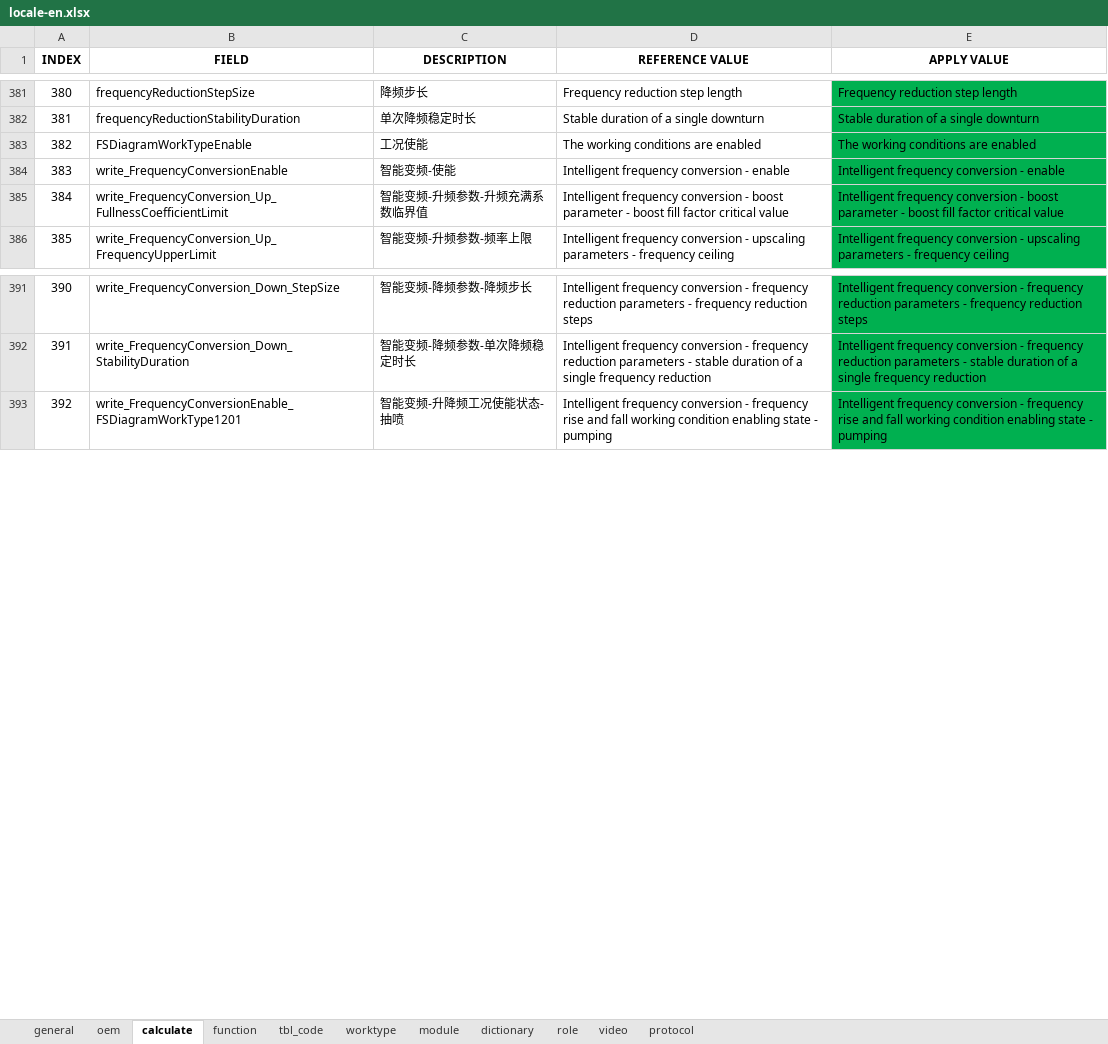
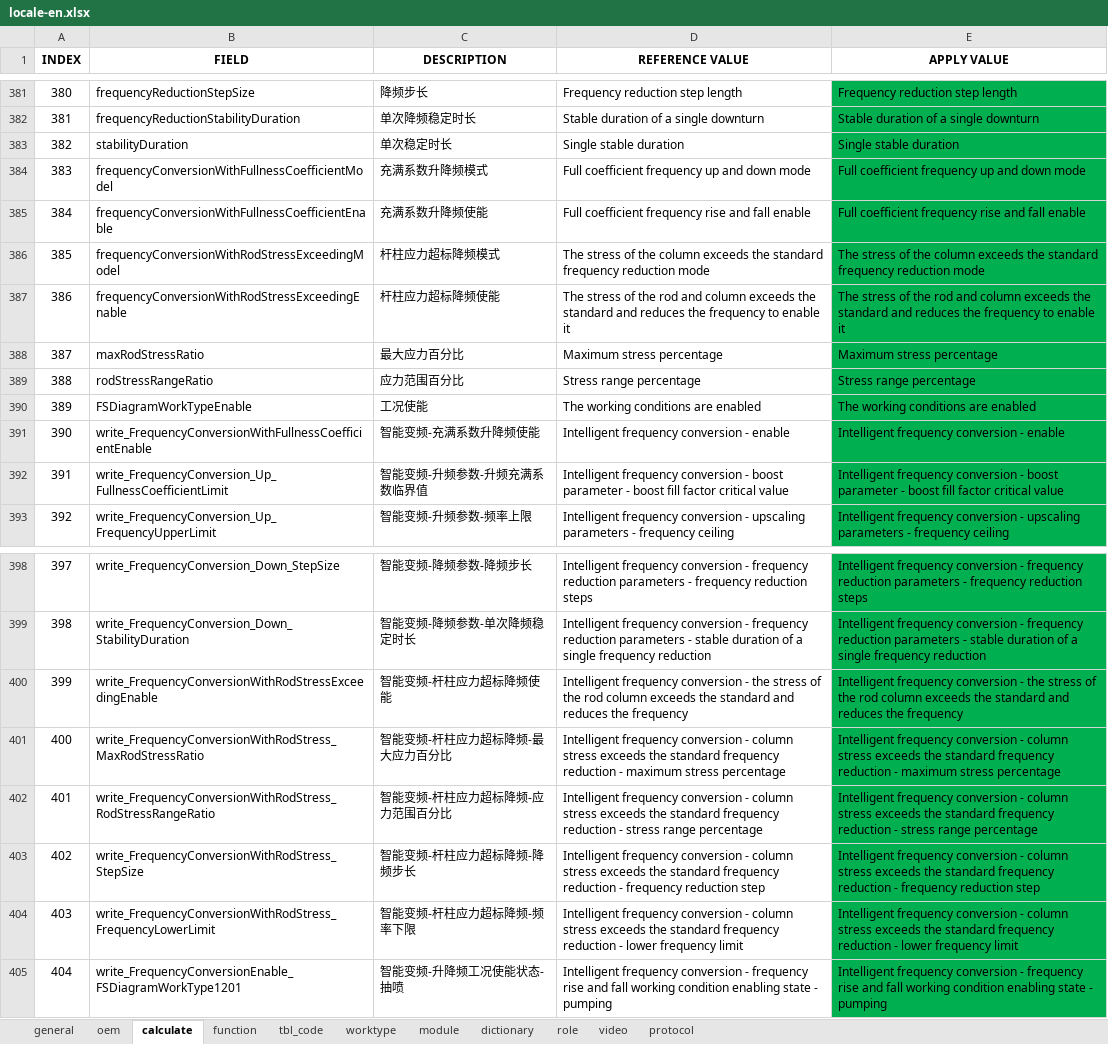
Before and after one commit to cosog/ap, an Excel workbook: WebRoot/oem/dacheng/locale/locale-en.xlsx, sheet calculate, drawn as a sheet; only a part is shown, gaps mark what is left out; values as stored, in another font and other column widths than the file's, no borders; addresses are those after the commit; the diff names each change by its address in the sheet, - before the commit and + after, or states it on an @@ line.

```diff
--- a/WebRoot/oem/dacheng/locale/locale-en.xlsx (sheet calculate)
+++ b/WebRoot/oem/dacheng/locale/locale-en.xlsx (sheet calculate)
+row 383: 382 | stabilityDuration | 单次稳定时长 | Single stable duration | Single stable duration
+row 384: 383 | frequencyConversionWithFullnessCoefficientModel | 充满系数升降频模式 | Full coefficient frequency up and down mode | Full coefficient frequency up and down mode
+row 385: 384 | frequencyConversionWithFullnessCoefficientEnable | 充满系数升降频使能 | Full coefficient frequency rise and fall enable | Full coefficient frequency rise and fall enable
+row 386: 385 | frequencyConversionWithRodStressExceedingModel | 杆柱应力超标降频模式 | The stress of the column exceeds the standard frequency reduction mode | The stress of the column exceeds the standard frequency reduction mode
+row 387: 386 | frequencyConversionWithRodStressExceedingEnable | 杆柱应力超标降频使能 | The stress of the rod and column exceeds the standard and reduces the frequency to enable it | The stress of the rod and column exceeds the standard and reduces the frequency to enable it
+row 388: 387 | maxRodStressRatio | 最大应力百分比 | Maximum stress percentage | Maximum stress percentage
+row 389: 388 | rodStressRangeRatio | 应力范围百分比 | Stress range percentage | Stress range percentage
@@ column A (INDEX) renumbered from row 390 down @@
-B391 (FIELD): write_FrequencyConversionEnable
+B391 (FIELD): write_FrequencyConversionWithFullnessCoefficientEnable
-C391 (DESCRIPTION): 智能变频-使能
+C391 (DESCRIPTION): 智能变频-充满系数升降频使能
+row 400: 399 | write_FrequencyConversionWithRodStressExceedingEnable | 智能变频-杆柱应力超标降频使能 | Intelligent frequency conversion - the stress of the rod column exceeds the standard and reduces the frequency | Intelligent frequency conversion - the stress of the rod column exceeds the standard and reduces the frequency
+row 401: 400 | write_FrequencyConversionWithRodStress_MaxRodStressRatio | 智能变频-杆柱应力超标降频-最大应力百分比 | Intelligent frequency conversion - column stress exceeds the standard frequency reduction - maximum stress percentage | Intelligent frequency conversion - column stress exceeds the standard frequency reduction - maximum stress percentage
+row 402: 401 | write_FrequencyConversionWithRodStress_RodStressRangeRatio | 智能变频-杆柱应力超标降频-应力范围百分比 | Intelligent frequency conversion - column stress exceeds the standard frequency reduction - stress range percentage | Intelligent frequency conversion - column stress exceeds the standard frequency reduction - stress range percentage
+row 403: 402 | write_FrequencyConversionWithRodStress_StepSize | 智能变频-杆柱应力超标降频-降频步长 | Intelligent frequency conversion - column stress exceeds the standard frequency reduction - frequency reduction step | Intelligent frequency conversion - column stress exceeds the standard frequency reduction - frequency reduction step
+row 404: 403 | write_FrequencyConversionWithRodStress_FrequencyLowerLimit | 智能变频-杆柱应力超标降频-频率下限 | Intelligent frequency conversion - column stress exceeds the standard frequency reduction - lower frequency limit | Intelligent frequency conversion - column stress exceeds the standard frequency reduction - lower frequency limit
```
Also changed, not shown: WebRoot/oem/dacheng/locale/locale-ru.xlsx, WebRoot/oem/feizhou/locale/locale-en.xlsx, 27 other files.
